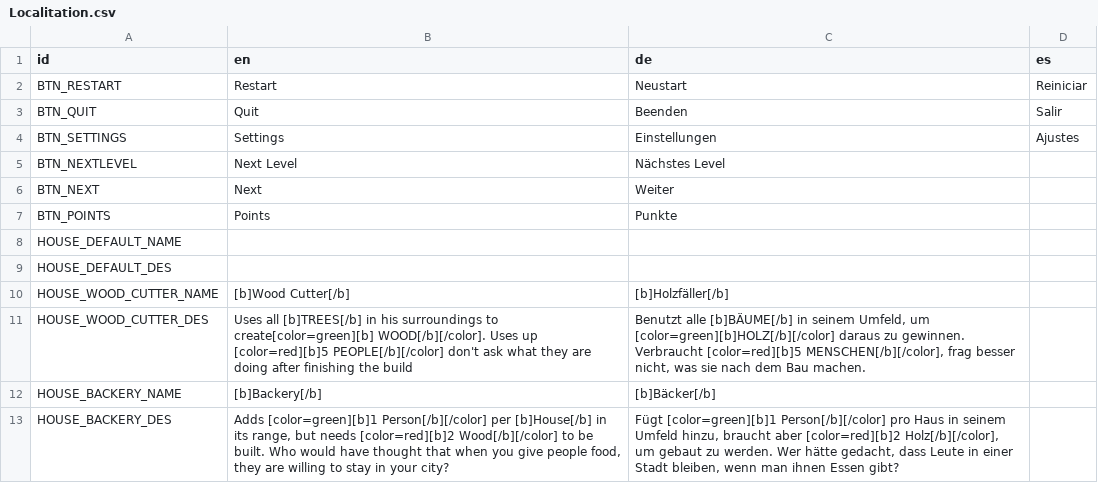
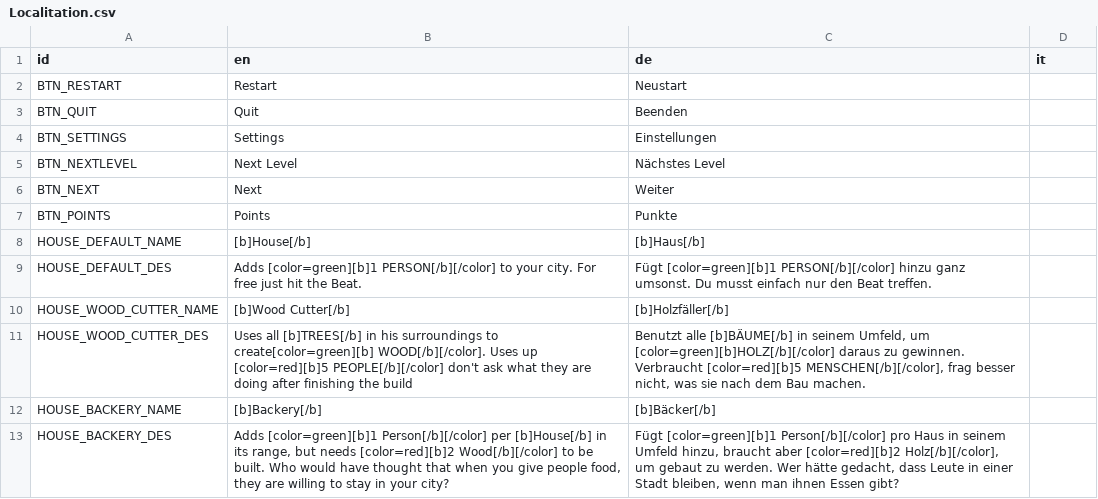
Before and after one commit to Schlutzkrapfen/RythemGame, a CSV file: TEXT/Localitation.csv, drawn as a sheet.

```diff
--- a/TEXT/Localitation.csv
+++ b/TEXT/Localitation.csv
@@ -1,5 +1,5 @@
-id,en,de,es
-BTN_RESTART,Restart,Neustart,Reiniciar
-BTN_QUIT,Quit,Beenden,Salir
-BTN_SETTINGS,Settings,Einstellungen,Ajustes
+id,en,de,it
+BTN_RESTART,Restart,Neustart,
+BTN_QUIT,Quit,Beenden,
+BTN_SETTINGS,Settings,Einstellungen,
 BTN_NEXTLEVEL,Next Level,Nächstes Level,
@@ -7,4 +7,4 @@ BTN_NEXT,Next,Weiter,
 BTN_POINTS,Points,Punkte,
-HOUSE_DEFAULT_NAME,,,
-HOUSE_DEFAULT_DES,,,
+HOUSE_DEFAULT_NAME,[b]House[/b],[b]Haus[/b],
+HOUSE_DEFAULT_DES,Adds [color=green][b]1 PERSON[/b][/color] to your city. For free just hit the Beat.,Fügt [color=green][b]1 PERSON[/b][/color] hinzu ganz umsonst. Du musst einfach nur den Beat treffen.,
 HOUSE_WOOD_CUTTER_NAME,[b]Wood Cutter[/b],[b]Holzfäller[/b],
```
Also changed, not shown: 26 other files.
